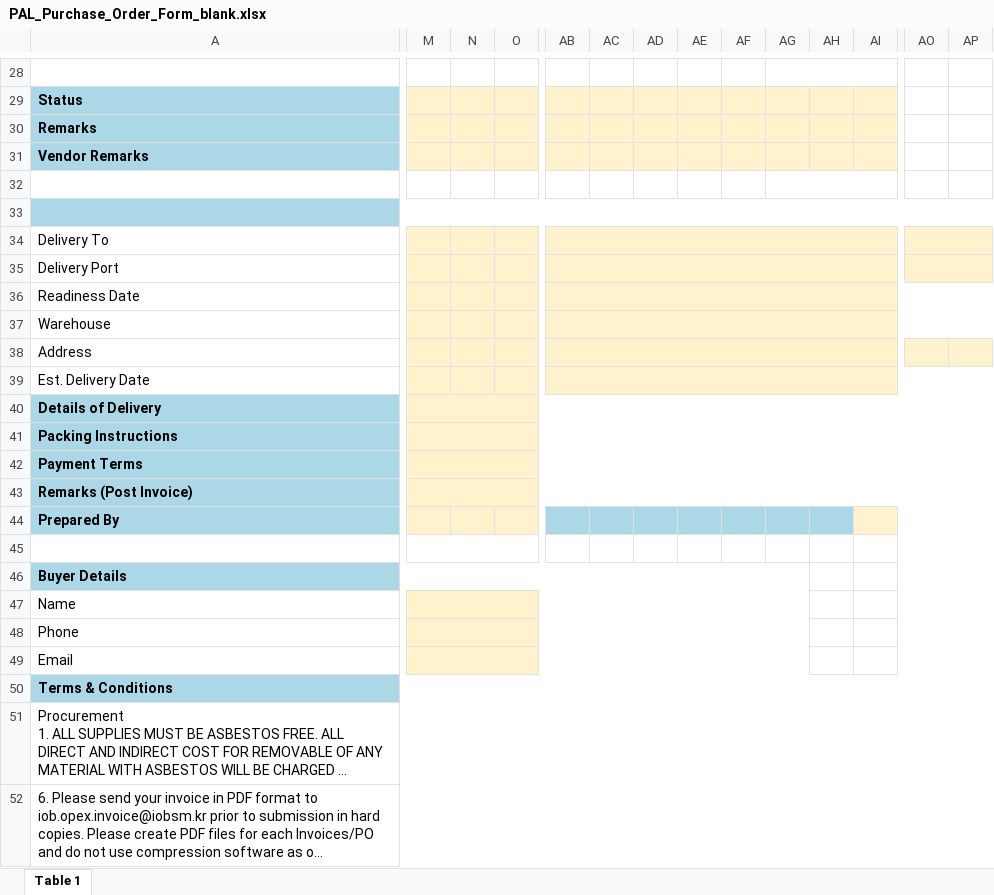
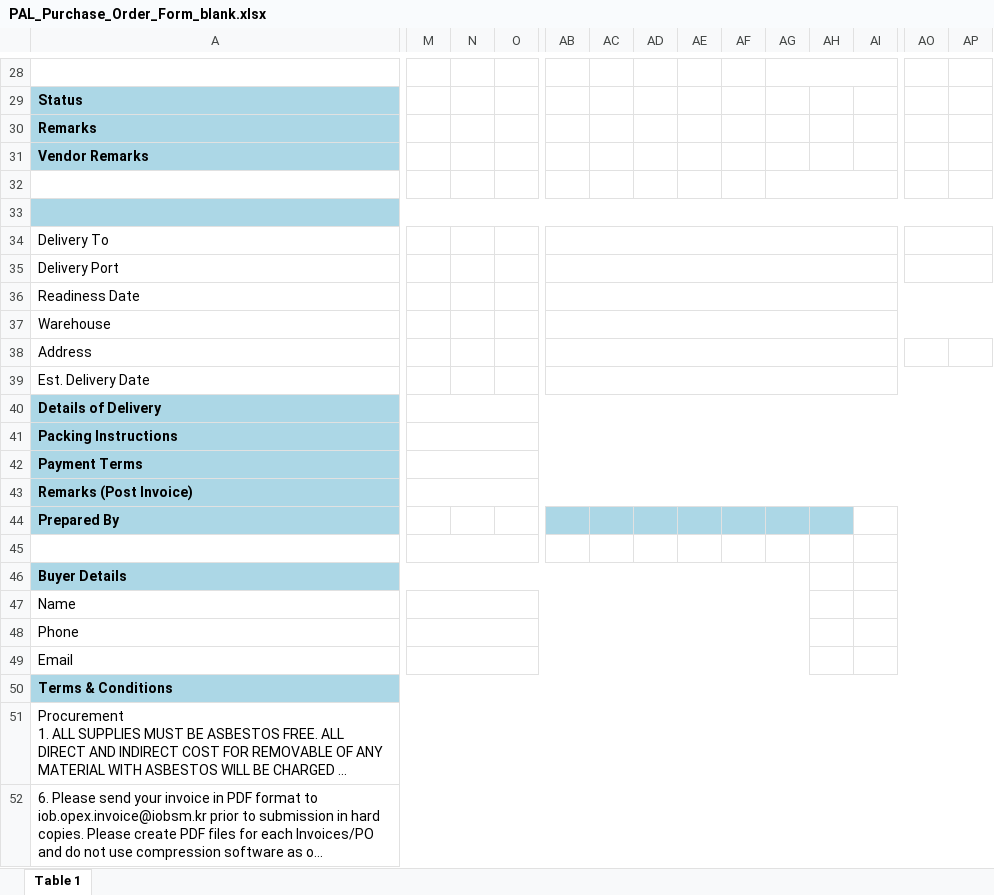
Before and after one commit to dotjdsla-byte/github-test, an Excel workbook: RFQ/PAL_Purchase_Order_Form_blank.xlsx, sheet Table 1, drawn as a sheet; only a part is shown, gaps mark what is left out; long unchanged cells end in …; values as stored, in another font and other column widths than the file's, no borders; the diff covers the shown part only; the diff names each change by its address in the sheet, - before the commit and + after, or states it on an @@ line.

```diff
--- a/RFQ/PAL_Purchase_Order_Form_blank.xlsx (sheet Table 1)
+++ b/RFQ/PAL_Purchase_Order_Form_blank.xlsx (sheet Table 1)
-M29:AI31 fill: #FFF2CC
+M29:AI31 fill: none
-M34:O39 fill: #FFF2CC
+M34:O39 fill: none
-AB34:AI35 fill: #FFF2CC
+AB34:AI35 fill: none
-AO34:AP35 fill: #FFF2CC
+AO34:AP35 fill: none
-AB36:AP37 fill: #FFF2CC
+AB36:AP37 fill: none
-AB38:AI38 fill: #FFF2CC
+AB38:AI38 fill: none
-AO38:AP38 fill: #FFF2CC
+AO38:AP38 fill: none
-AB39:AP39 fill: #FFF2CC
+AB39:AP39 fill: none
-M40:AP43 fill: #FFF2CC
+M40:AP43 fill: none
-M44:O44 fill: #FFF2CC
+M44:O44 fill: none
-AI44:AP44 fill: #FFF2CC
+AI44:AP44 fill: none
-M47:AG49 fill: #FFF2CC
+M47:AG49 fill: none
```
Also changed, not shown: cell formats elsewhere in this sheet.
